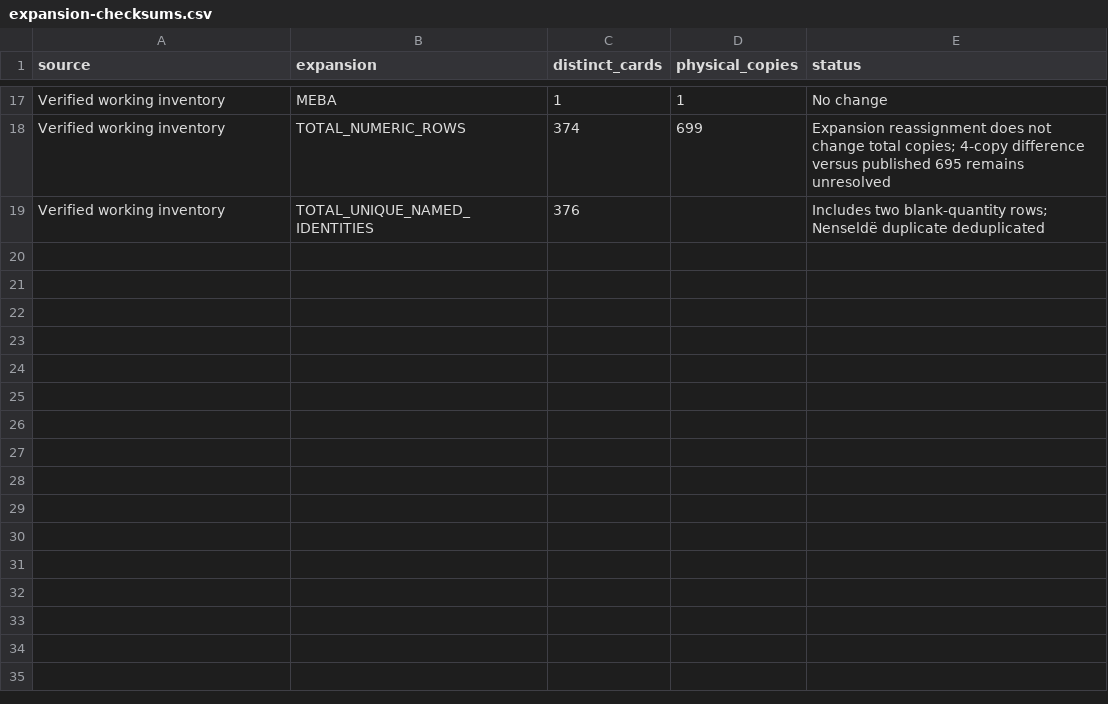
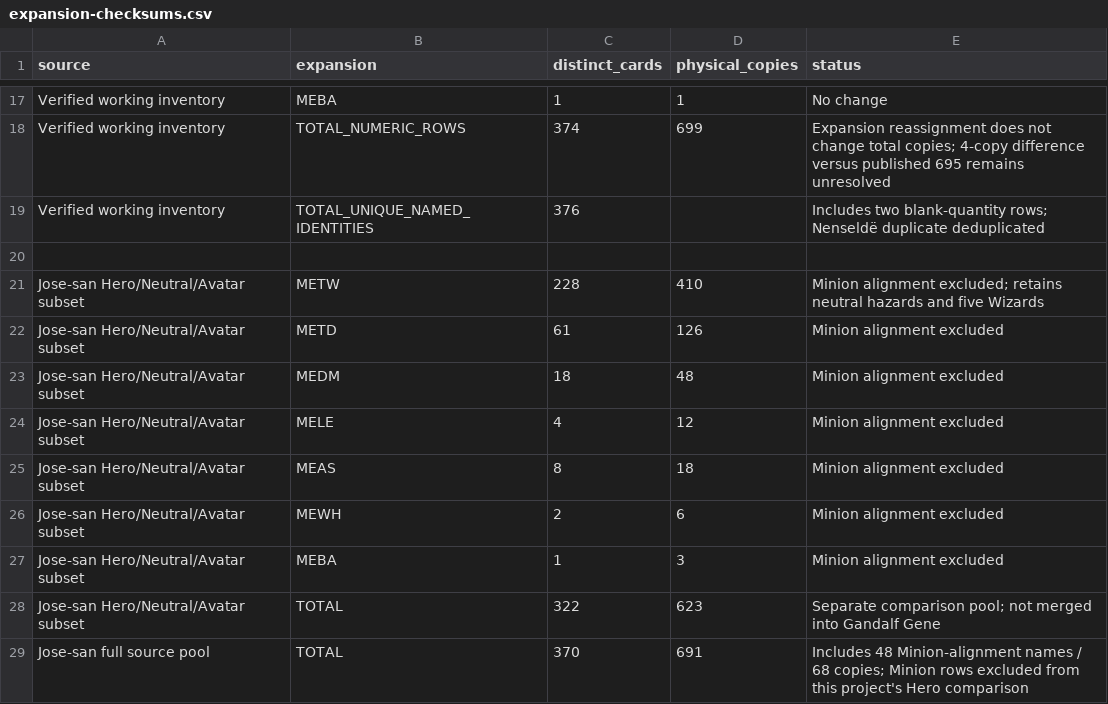
Before and after one commit to JamSpot/meccg-arda-master-database, a CSV file: data/expansion-checksums.csv, drawn as a sheet; only a part is shown, gaps mark what is left out; the diff names each change by its address in the sheet, - before the commit and + after, or states it on an @@ line.

Commit message:
Add Jose-san Hero pool expansion checksums

```diff
--- a/data/expansion-checksums.csv
+++ b/data/expansion-checksums.csv
+row 20: (empty)
+row 21: Jose-san Hero/Neutral/Avatar subset | METW | 228 | 410 | Minion alignment excluded; retains neutral hazards and five Wizards
+row 22: Jose-san Hero/Neutral/Avatar subset | METD | 61 | 126 | Minion alignment excluded
+row 23: Jose-san Hero/Neutral/Avatar subset | MEDM | 18 | 48 | Minion alignment excluded
+row 24: Jose-san Hero/Neutral/Avatar subset | MELE | 4 | 12 | Minion alignment excluded
+row 25: Jose-san Hero/Neutral/Avatar subset | MEAS | 8 | 18 | Minion alignment excluded
+row 26: Jose-san Hero/Neutral/Avatar subset | MEWH | 2 | 6 | Minion alignment excluded
+row 27: Jose-san Hero/Neutral/Avatar subset | MEBA | 1 | 3 | Minion alignment excluded
+row 28: Jose-san Hero/Neutral/Avatar subset | TOTAL | 322 | 623 | Separate comparison pool; not merged into Gandalf Gene
+row 29: Jose-san full source pool | TOTAL | 370 | 691 | Includes 48 Minion-alignment names / 68 copies; Minion rows excluded from this project's Hero comparison
```
